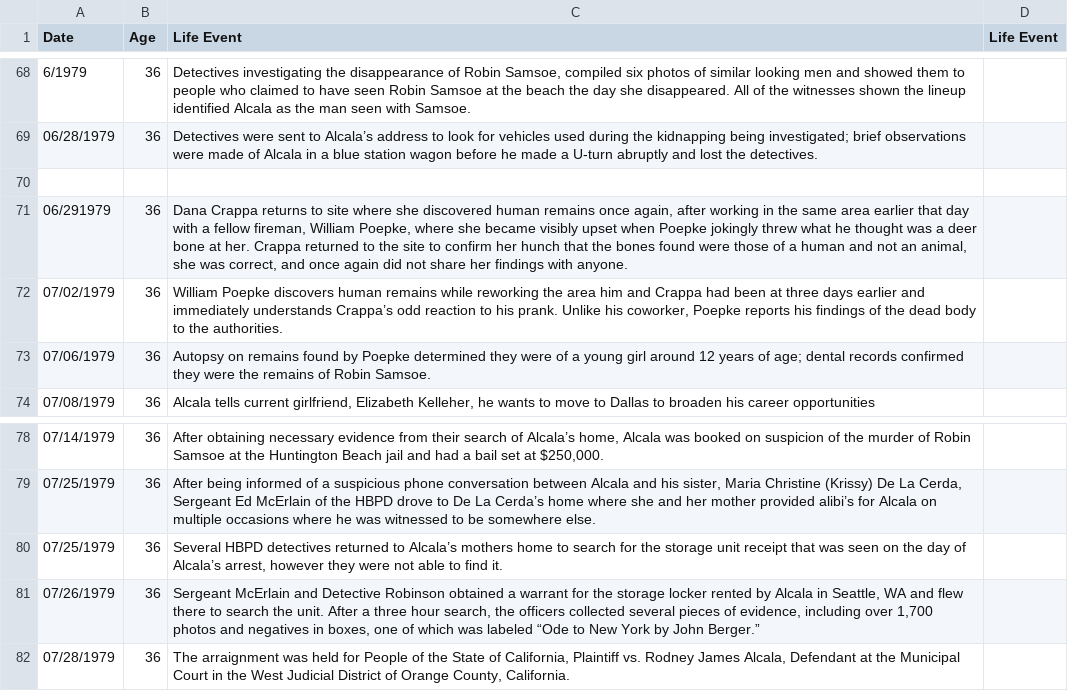
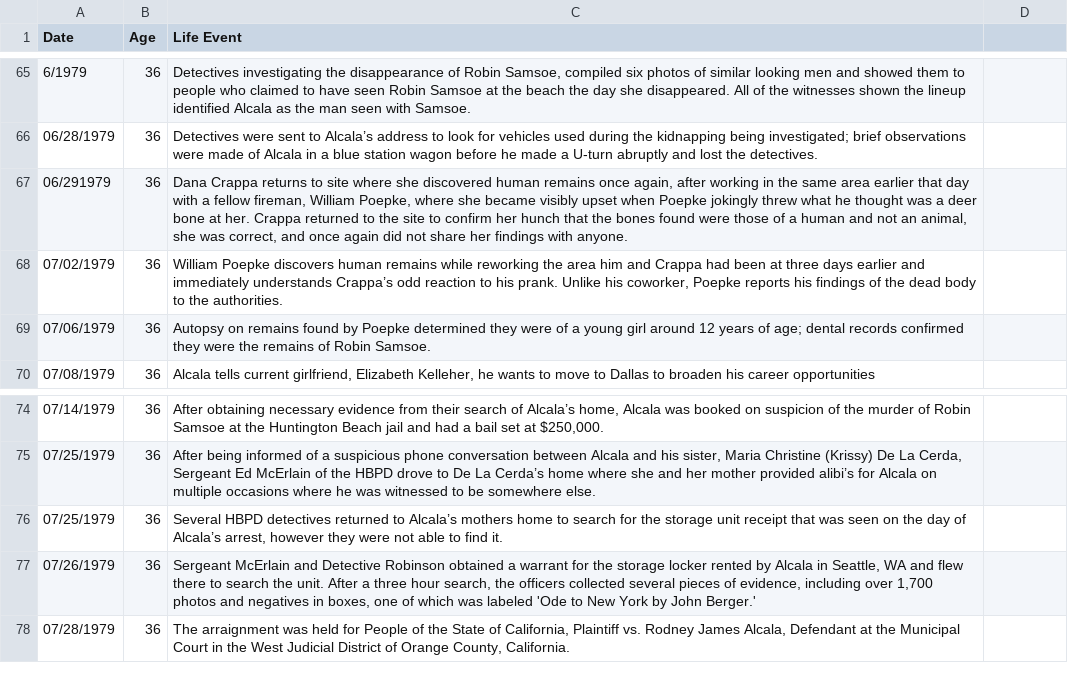
Before and after one commit to ajithksenthil/CrimeArchetypes, a CSV file: mnt/data/csv/Type1_Alcala._Rodney__2012_.csv, drawn as a sheet; only a part is shown, gaps mark what is left out; removed rows and columns are numbered as before the commit, all else as after; the diff covers the shown part only; the diff names each change by its address in the sheet, - before the commit and + after, or states it on an @@ line.

```diff
--- a/mnt/data/csv/Type1_Alcala._Rodney__2012_.csv
+++ b/mnt/data/csv/Type1_Alcala._Rodney__2012_.csv
-D1: Life Event
+D1: (empty)
-row 70: (empty)
-C77 (Life Event): …was labeled “Ode to New York by John Berger.”
+C77 (Life Event): …was labeled 'Ode to New York by John Berger.'
```
Also changed, not shown: 7 removed rows and 35 edited cells elsewhere in this file.
